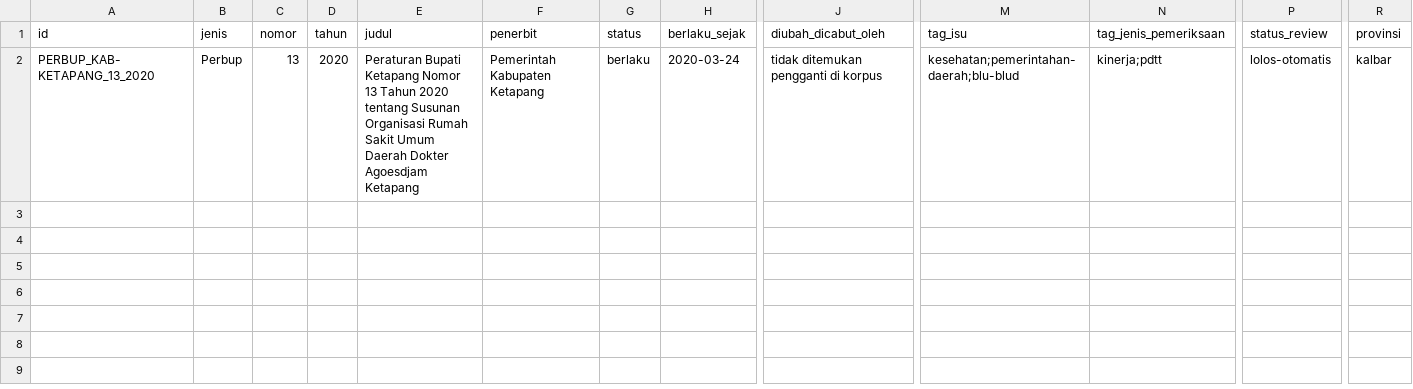
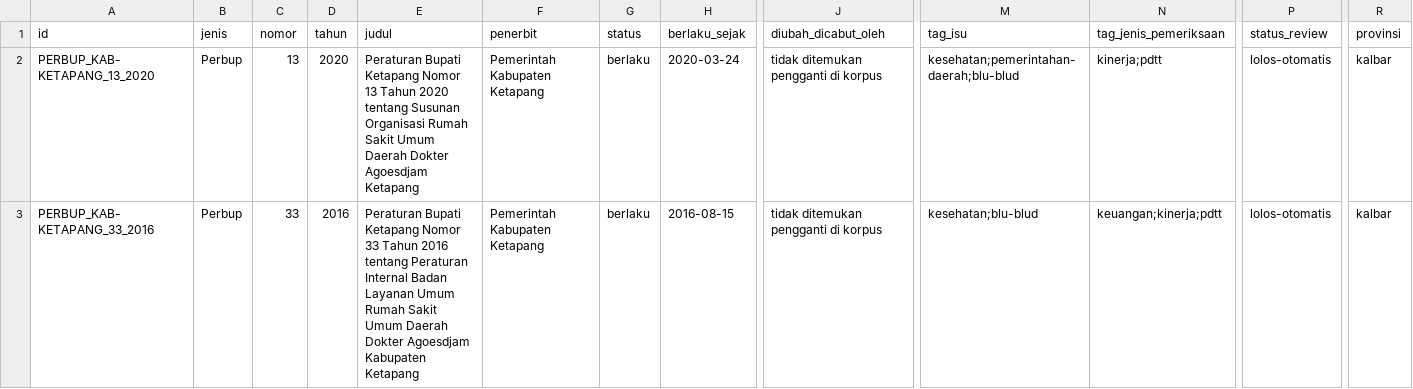
Before and after one commit to primaditra/korpus-daerah, a CSV file: katalog.csv, drawn as a sheet; only a part is shown, gaps mark what is left out; rows hold the shown columns only; the diff names each change by its address in the sheet, - before the commit and + after, or states it on an @@ line.

```diff
--- a/katalog.csv
+++ b/katalog.csv
+row 3: PERBUP_KAB-KETAPANG_33_2016 | Perbup | 33 | 2016 | Peraturan Bupati Ketapang Nomor 33 Tahun 2016 tentang Peraturan Internal Badan Layanan Umum Rumah Sakit Umum Daerah Dokter Agoesdjam Kabupaten Ketapang | Pemerintah Kabupaten Ketapang | berlaku | 2016-08-15 | tidak ditemukan pengganti di korpus | kesehatan;blu-blud | keuangan;kinerja;pdtt | lolos-otomatis | kalbar
```
Also changed, not shown: 1 other file.
